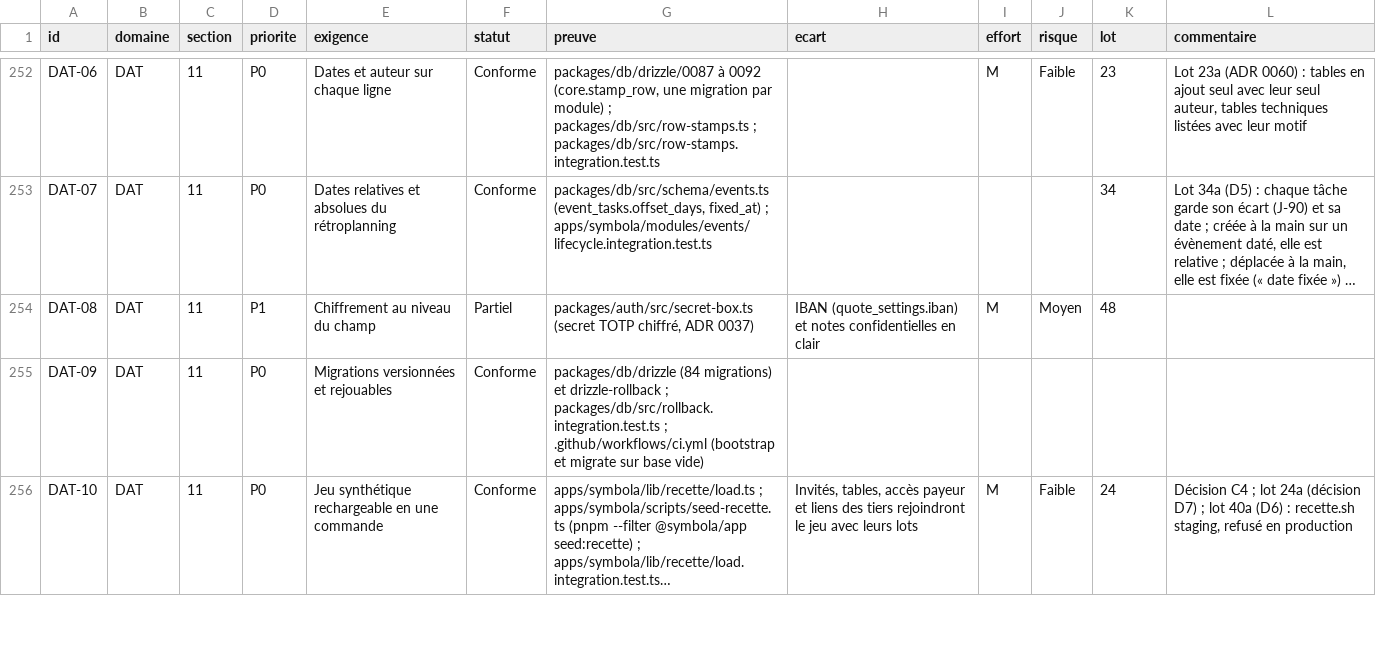
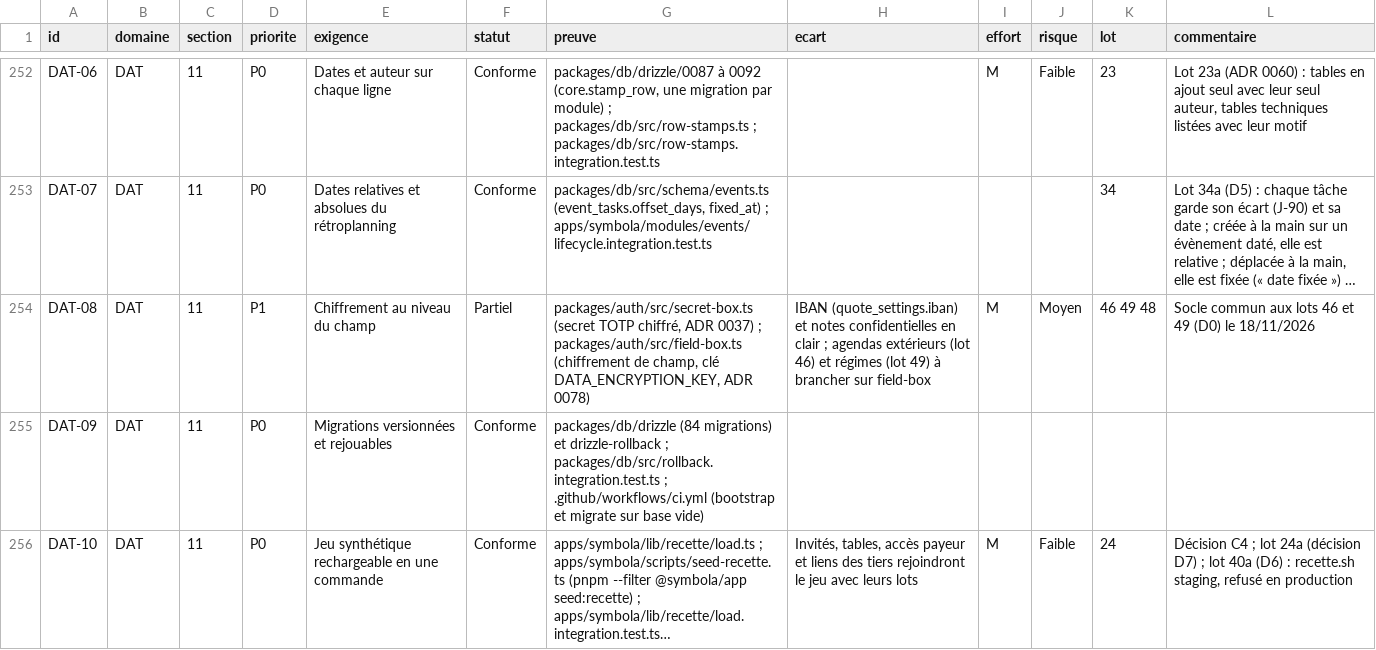
Before and after one commit to jdaiguemorte/symbola, a CSV file: docs/gap.csv, drawn as a sheet; only a part is shown, gaps mark what is left out; long unchanged cells end in …; the diff names each change by its address in the sheet, - before the commit and + after, or states it on an @@ line.

```diff
--- a/docs/gap.csv
+++ b/docs/gap.csv
-G254 (preuve): …ADR 0037)
+G254 (preuve): …ADR 0037) ; packages/auth/src/field-box.ts (chiffrement de champ, clé DATA_ENCRYPTION_KEY, ADR 0078)
-H254 (ecart): …en clair
+H254 (ecart): …en clair ; agendas extérieurs (lot 46) et régimes (lot 49) à brancher sur field-box
-K254 (lot): 48
+K254 (lot): 46 49 48
-L254 (commentaire): (empty)
+L254 (commentaire): Socle commun aux lots 46 et 49 (D0) le 18/11/2026
```
Also changed, not shown: 31 other files.
